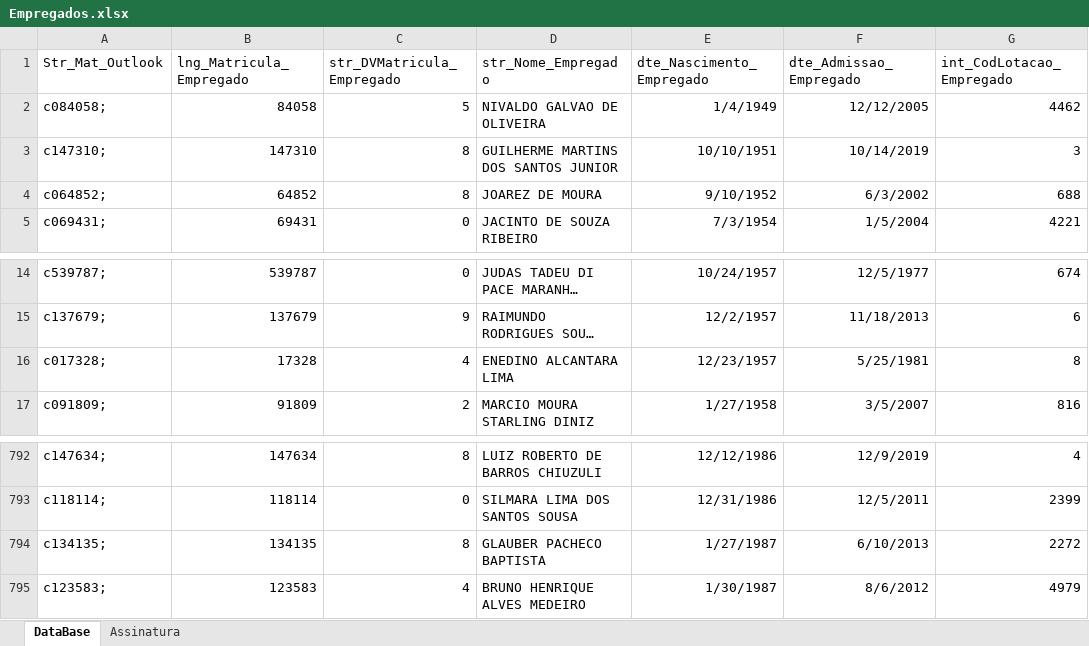
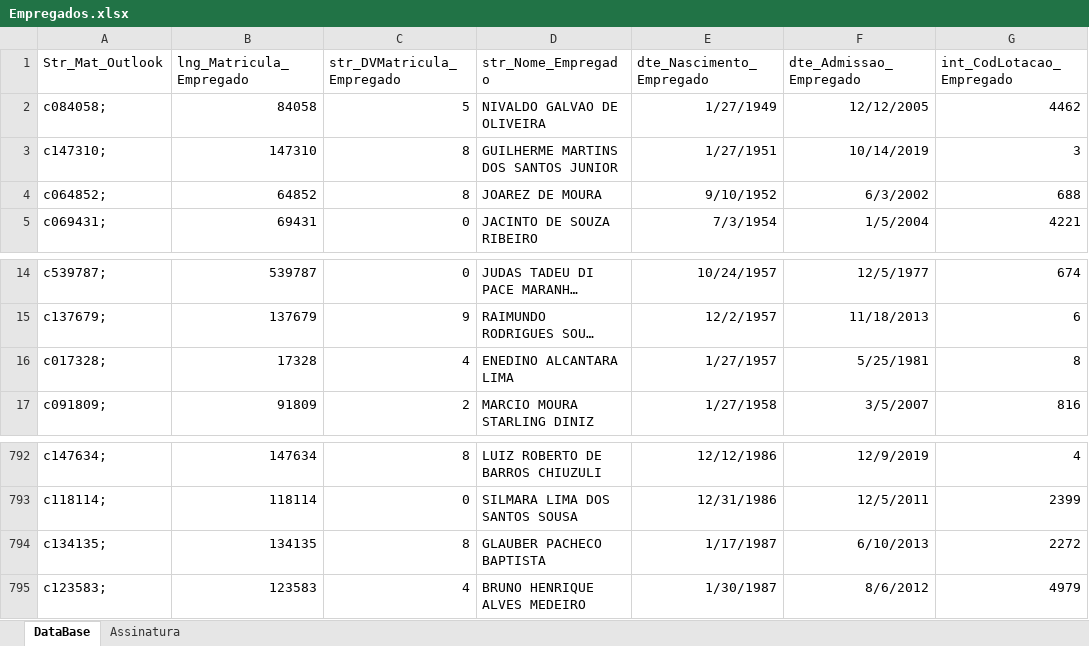
Before and after one commit to arthurfjadecastro/GeneralBirthdayAutomation, an Excel workbook: Empregados.xlsx, sheet DataBase, drawn as a sheet; only a part is shown, gaps mark what is left out; long unchanged cells end in …; values as stored, in another font and other column widths than the file's, no borders; table styles not drawn; the diff names each change by its address in the sheet, - before the commit and + after, or states it on an @@ line.

```diff
--- a/Empregados.xlsx (sheet DataBase)
+++ b/Empregados.xlsx (sheet DataBase)
-E2 (dte_Nascimento_Empregado): 1/4/1949
+E2 (dte_Nascimento_Empregado): 1/27/1949
-E3 (dte_Nascimento_Empregado): 10/10/1951
+E3 (dte_Nascimento_Empregado): 1/27/1951
-E16 (dte_Nascimento_Empregado): 12/23/1957
+E16 (dte_Nascimento_Empregado): 1/27/1957
-E794 (dte_Nascimento_Empregado): 1/27/1987
+E794 (dte_Nascimento_Empregado): 1/17/1987
```
Also changed, not shown: 3 other files.
